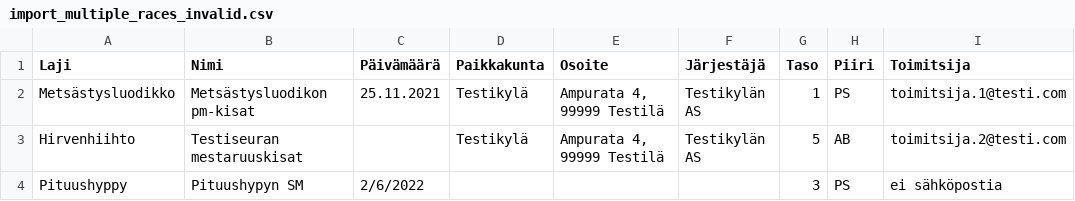
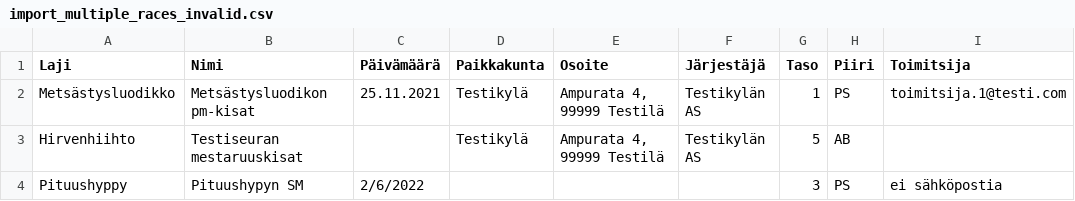
Before and after one commit to karhatsu/hirviurheilu, a CSV file: spec/files/import_multiple_races_invalid.csv, drawn as a sheet.

```diff
--- a/spec/files/import_multiple_races_invalid.csv
+++ b/spec/files/import_multiple_races_invalid.csv
@@ -2,3 +2,3 @@ Laji;Nimi;Päivämäärä;Paikkakunta;Osoite;Järjestäjä;Taso;Piiri;Toimitsija
 Metsästysluodikko;Metsästysluodikon pm-kisat;25.11.2021;Testikylä;Ampurata 4, 99999 Testilä;Testikylän AS;1;PS;toimitsija.1@testi.com
-Hirvenhiihto;Testiseuran mestaruuskisat;;Testikylä;Ampurata 4, 99999 Testilä;Testikylän AS;5;AB;toimitsija.2@testi.com
+Hirvenhiihto;Testiseuran mestaruuskisat;;Testikylä;Ampurata 4, 99999 Testilä;Testikylän AS;5;AB;
 Pituushyppy;Pituushypyn SM;2/6/2022;;;;3;PS;ei sähköpostia
```
Also changed, not shown: spec/files/import_multiple_races.csv, 5 other files.
